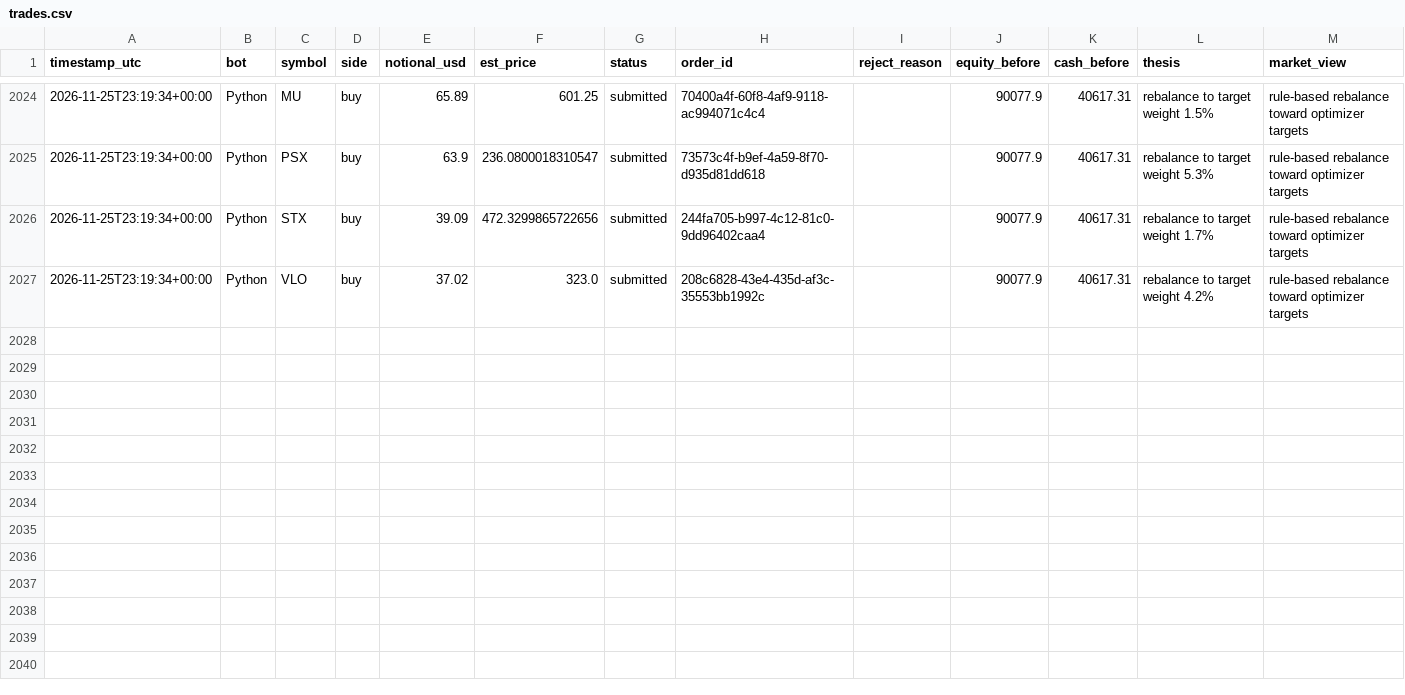
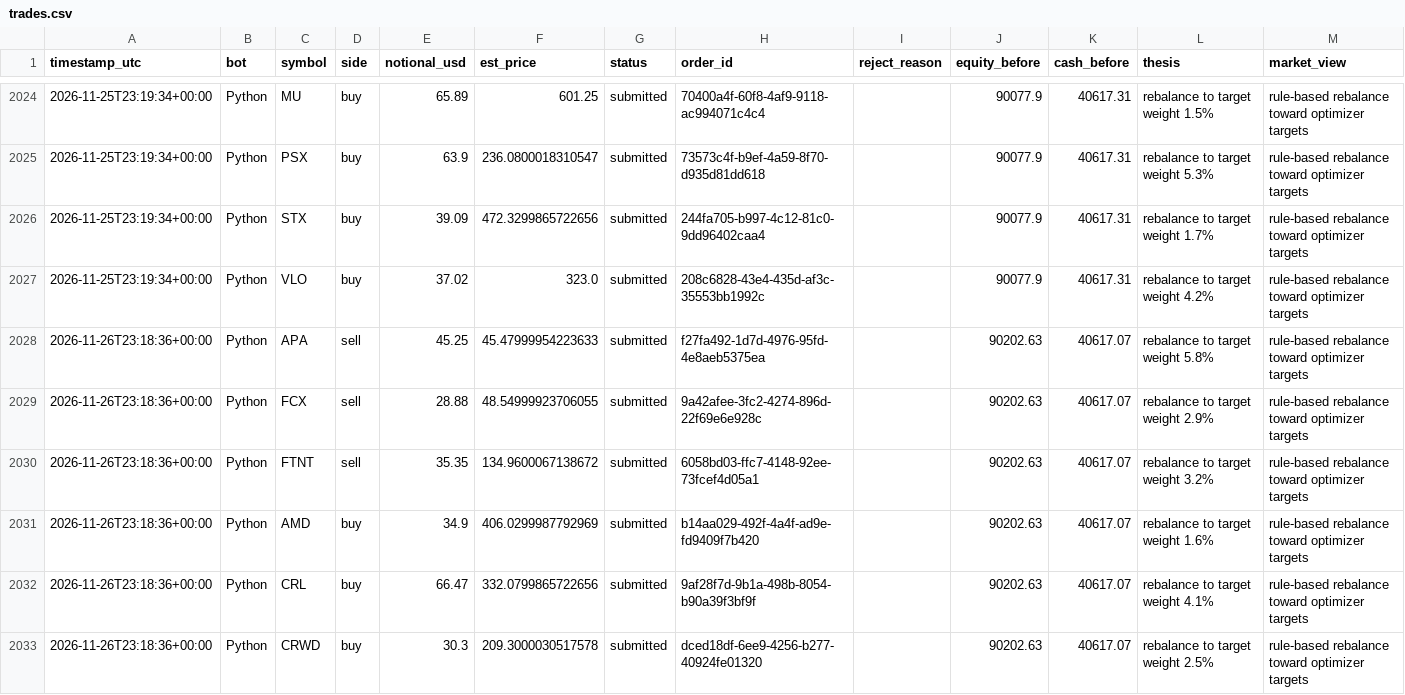
Before and after one commit to HunterGilroy/quant-research-platform, a CSV file: quant-platform/output/trades.csv, drawn as a sheet; only a part is shown, gaps mark what is left out; the diff covers the shown part only; the diff names each change by its address in the sheet, - before the commit and + after, or states it on an @@ line.

```diff
--- a/quant-platform/output/trades.csv
+++ b/quant-platform/output/trades.csv
+row 2028: 2026-11-26T23:18:36+00:00 | Python | APA | sell | 45.25 | 45.47999954223633 | submitted | f27fa492-1d7d-4976-95fd-4e8aeb5375ea |  | 90202.63 | 40617.07 | rebalance to target weight 5.8% | rule-based rebalance toward optimizer targets
+row 2029: 2026-11-26T23:18:36+00:00 | Python | FCX | sell | 28.88 | 48.54999923706055 | submitted | 9a42afee-3fc2-4274-896d-22f69e6e928c |  | 90202.63 | 40617.07 | rebalance to target weight 2.9% | rule-based rebalance toward optimizer targets
+row 2030: 2026-11-26T23:18:36+00:00 | Python | FTNT | sell | 35.35 | 134.9600067138672 | submitted | 6058bd03-ffc7-4148-92ee-73fcef4d05a1 |  | 90202.63 | 40617.07 | rebalance to target weight 3.2% | rule-based rebalance toward optimizer targets
+row 2031: 2026-11-26T23:18:36+00:00 | Python | AMD | buy | 34.9 | 406.0299987792969 | submitted | b14aa029-492f-4a4f-ad9e-fd9409f7b420 |  | 90202.63 | 40617.07 | rebalance to target weight 1.6% | rule-based rebalance toward optimizer targets
+row 2032: 2026-11-26T23:18:36+00:00 | Python | CRL | buy | 66.47 | 332.0799865722656 | submitted | 9af28f7d-9b1a-498b-8054-b90a39f3bf9f |  | 90202.63 | 40617.07 | rebalance to target weight 4.1% | rule-based rebalance toward optimizer targets
+row 2033: 2026-11-26T23:18:36+00:00 | Python | CRWD | buy | 30.3 | 209.3000030517578 | submitted | dced18df-6ee9-4256-b277-40924fe01320 |  | 90202.63 | 40617.07 | rebalance to target weight 2.5% | rule-based rebalance toward optimizer targets
```
Also changed, not shown: 6 added rows elsewhere in this file, quant-platform/output/decisions.csv, quant-platform/output/prices_latest.csv, 2 other files.
